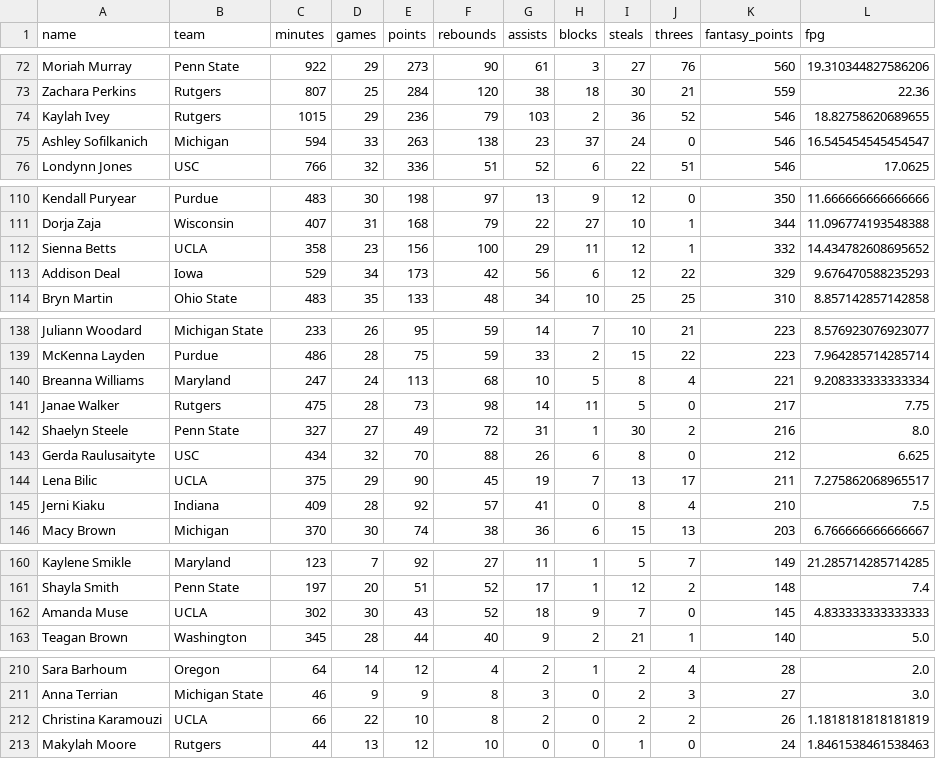
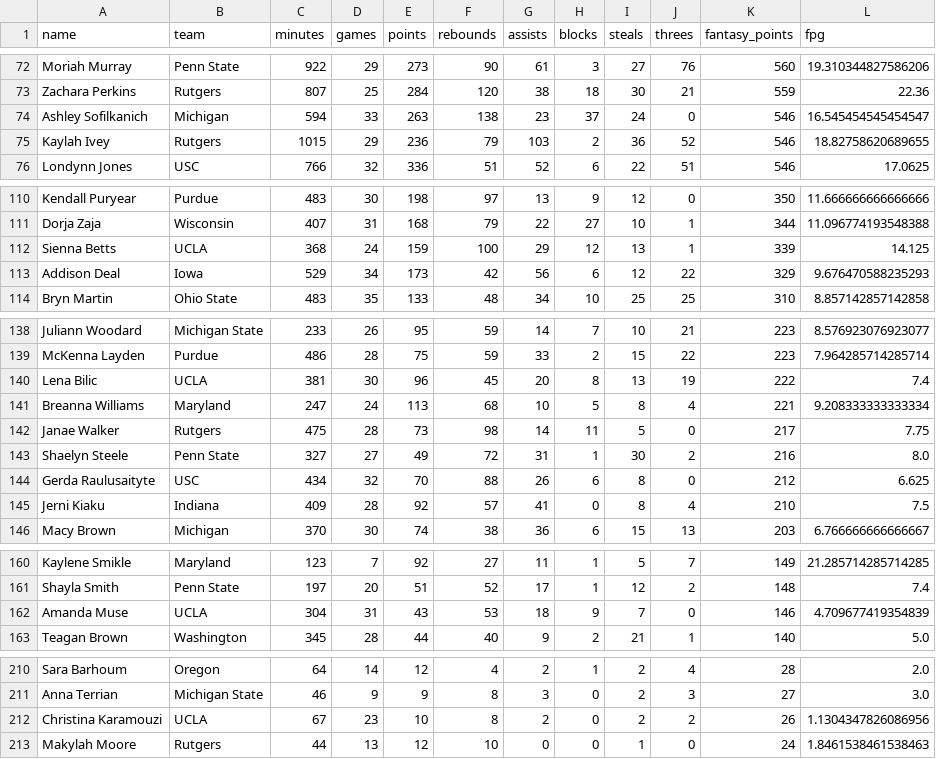
Before and after one commit to Levin-Ari/fantasy-basketball, a CSV file: daily-outputs/2026-03-23.csv, drawn as a sheet; only a part is shown, gaps mark what is left out; the diff covers the shown part only.

```diff
--- a/daily-outputs/2026-03-23.csv
+++ b/daily-outputs/2026-03-23.csv
@@ -73,4 +73,4 @@ Moriah Murray,Penn State,922,29,273,90,61,3,27,76,560,19.310344827586206
 Zachara Perkins,Rutgers,807,25,284,120,38,18,30,21,559,22.36
+Ashley Sofilkanich,Michigan,594,33,263,138,23,37,24,0,546,16.545454545454547
 Kaylah Ivey,Rutgers,1015,29,236,79,103,2,36,52,546,18.82758620689655
-Ashley Sofilkanich,Michigan,594,33,263,138,23,37,24,0,546,16.545454545454547
 Londynn Jones,USC,766,32,336,51,52,6,22,51,546,17.0625
@@ -111,3 +111,3 @@ Kendall Puryear,Purdue,483,30,198,97,13,9,12,0,350,11.666666666666666
 Dorja Zaja,Wisconsin,407,31,168,79,22,27,10,1,344,11.096774193548388
-Sienna Betts,UCLA,358,23,156,100,29,11,12,1,332,14.434782608695652
+Sienna Betts,UCLA,368,24,159,100,29,12,13,1,339,14.125
 Addison Deal,Iowa,529,34,173,42,56,6,12,22,329,9.676470588235293
@@ -139,2 +139,3 @@ Juliann Woodard,Michigan State,233,26,95,59,14,7,10,21,223,8.576923076923077
 McKenna Layden,Purdue,486,28,75,59,33,2,15,22,223,7.964285714285714
+Lena Bilic,UCLA,381,30,96,45,20,8,13,19,222,7.4
 Breanna Williams,Maryland,247,24,113,68,10,5,8,4,221,9.208333333333334
@@ -143,3 +144,2 @@ Shaelyn Steele,Penn State,327,27,49,72,31,1,30,2,216,8.0
 Gerda Raulusaityte,USC,434,32,70,88,26,6,8,0,212,6.625
-Lena Bilic,UCLA,375,29,90,45,19,7,13,17,211,7.275862068965517
 Jerni Kiaku,Indiana,409,28,92,57,41,0,8,4,210,7.5
@@ -161,3 +161,3 @@ Kaylene Smikle,Maryland,123,7,92,27,11,1,5,7,149,21.285714285714285
 Shayla Smith,Penn State,197,20,51,52,17,1,12,2,148,7.4
-Amanda Muse,UCLA,302,30,43,52,18,9,7,0,145,4.833333333333333
+Amanda Muse,UCLA,304,31,43,53,18,9,7,0,146,4.709677419354839
 Teagan Brown,Washington,345,28,44,40,9,2,21,1,140,5.0
@@ -211,3 +211,3 @@ Sara Barhoum,Oregon,64,14,12,4,2,1,2,4,28,2.0
 Anna Terrian,Michigan State,46,9,9,8,3,0,2,3,27,3.0
-Christina Karamouzi,UCLA,66,22,10,8,2,0,2,2,26,1.1818181818181819
+Christina Karamouzi,UCLA,67,23,10,8,2,0,2,2,26,1.1304347826086956
 Makylah Moore,Rutgers,44,13,12,10,0,0,1,0,24,1.8461538461538463
```
Also changed, not shown: 5 added rows, 5 removed rows, 2 moved rows and 9 edited cells elsewhere in this file, 1 other file.
